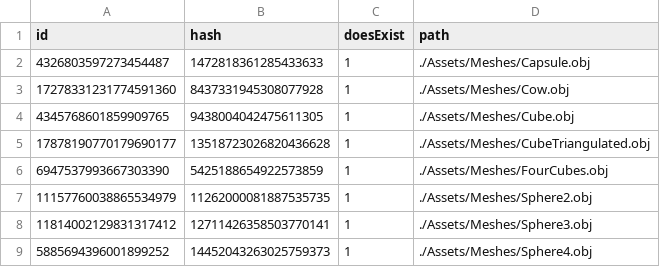
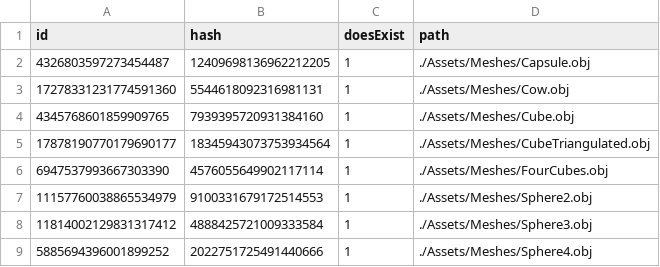
Before and after one commit to kablouser/PlatinumEngine, a CSV file: Assets/AssetDatabase.csv, drawn as a sheet.

```diff
--- a/Assets/AssetDatabase.csv
+++ b/Assets/AssetDatabase.csv
@@ -1,9 +1,9 @@
 id, hash, doesExist, path
-4326803597273454487,1472818361285433633,1,./Assets/Meshes/Capsule.obj
-17278331231774591360,8437331945308077928,1,./Assets/Meshes/Cow.obj
-4345768601859909765,9438004042475611305,1,./Assets/Meshes/Cube.obj
-17878190770179690177,13518723026820436628,1,./Assets/Meshes/CubeTriangulated.obj
-6947537993667303390,5425188654922573859,1,./Assets/Meshes/FourCubes.obj
-11157760038865534979,11262000081887535735,1,./Assets/Meshes/Sphere2.obj
-11814002129831317412,12711426358503770141,1,./Assets/Meshes/Sphere3.obj
-5885694396001899252,14452043263025759373,1,./Assets/Meshes/Sphere4.obj
+4326803597273454487,12409698136962212205,1,./Assets/Meshes/Capsule.obj
+17278331231774591360,5544618092316981131,1,./Assets/Meshes/Cow.obj
+4345768601859909765,7939395720931384160,1,./Assets/Meshes/Cube.obj
+17878190770179690177,18345943073753934564,1,./Assets/Meshes/CubeTriangulated.obj
+6947537993667303390,4576055649902117114,1,./Assets/Meshes/FourCubes.obj
+11157760038865534979,9100331679172514553,1,./Assets/Meshes/Sphere2.obj
+11814002129831317412,4888425721009333584,1,./Assets/Meshes/Sphere3.obj
+5885694396001899252,2022751725491440666,1,./Assets/Meshes/Sphere4.obj
```
Also changed, not shown: 5 other files.
